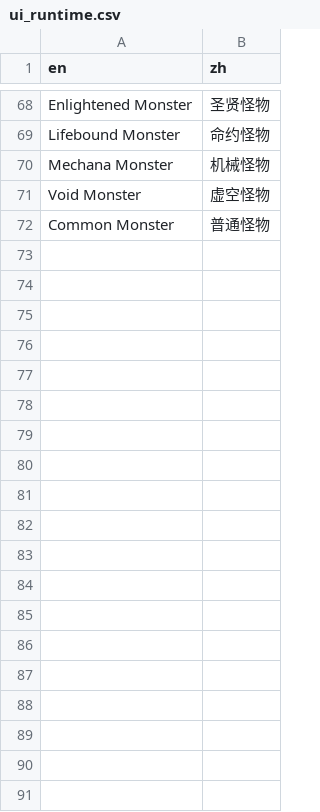
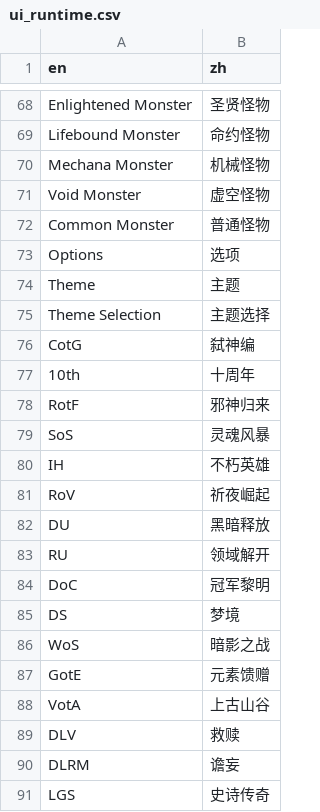
Before and after one commit to kyle-ip/ascension-zh-cn, a CSV file: loc/zh-Hans/ui_runtime.csv, drawn as a sheet; only a part is shown, gaps mark what is left out; the diff covers the shown part only; the diff names each change by its address in the sheet, - before the commit and + after, or states it on an @@ line.

```diff
--- a/loc/zh-Hans/ui_runtime.csv
+++ b/loc/zh-Hans/ui_runtime.csv
+row 73: Options | 选项
+row 74: Theme | 主题
+row 75: Theme Selection | 主题选择
+row 76: CotG | 弑神编
+row 77: 10th | 十周年
+row 78: RotF | 邪神归来
+row 79: SoS | 灵魂风暴
+row 80: IH | 不朽英雄
+row 81: RoV | 祈夜崛起
+row 82: DU | 黑暗释放
+row 83: RU | 领域解开
+row 84: DoC | 冠军黎明
+row 85: DS | 梦境
+row 86: WoS | 暗影之战
+row 87: GotE | 元素馈赠
+row 88: VotA | 上古山谷
+row 89: DLV | 救赎
+row 90: DLRM | 谵妄
+row 91: LGS | 史诗传奇
```
Also changed, not shown: 43 added rows elsewhere in this file, loc/zh-Hans/overlay.tsv, 10 other files.
